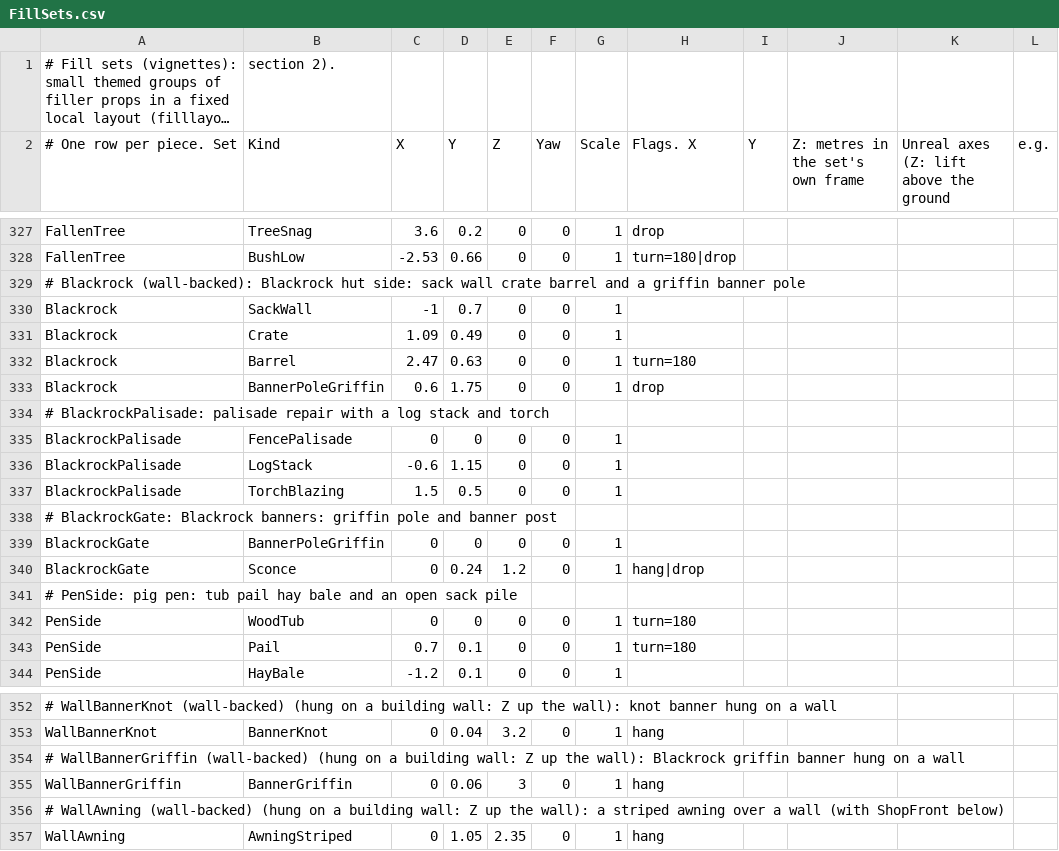
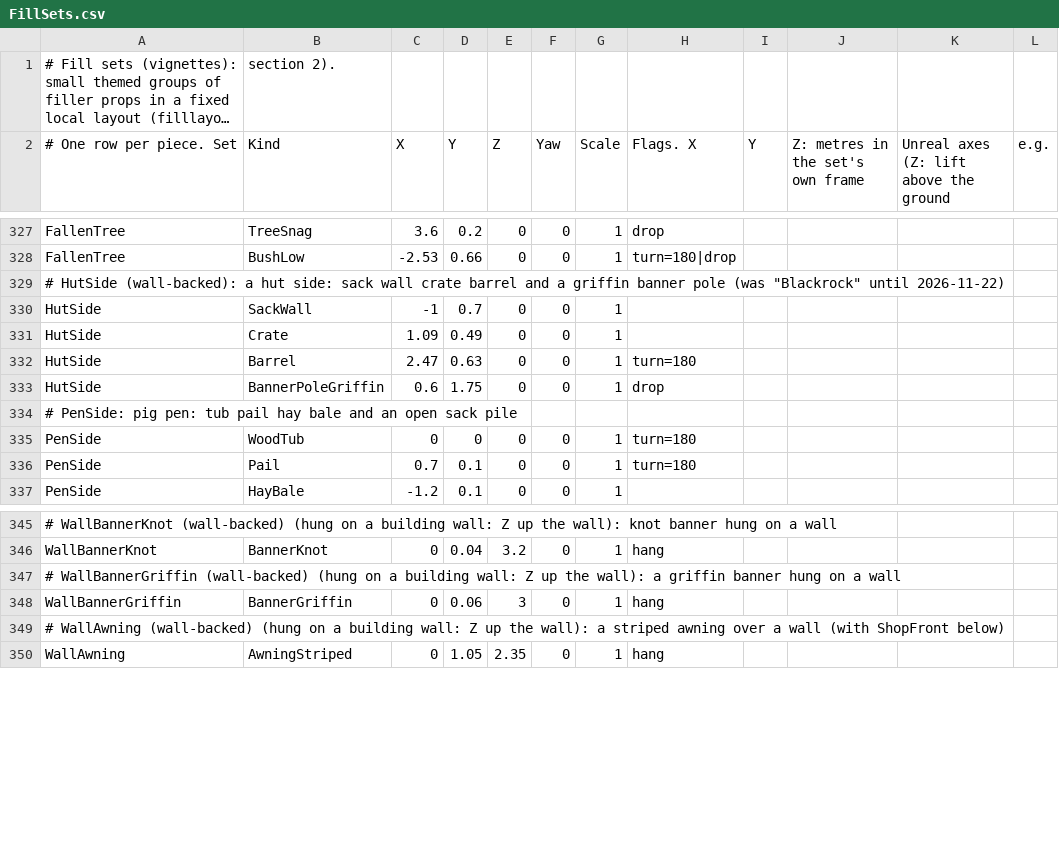
Before and after one commit to jleclair64/Jeebsland, a CSV file: Content/Data/FillSets.csv, drawn as a sheet; only a part is shown, gaps mark what is left out; long unchanged cells end in …; removed rows and columns are numbered as before the commit, all else as after; the diff names each change by its address in the sheet, - before the commit and + after, or states it on an @@ line.

```diff
--- a/Content/Data/FillSets.csv
+++ b/Content/Data/FillSets.csv
-A329 (# One row per piece. Set): # Blackrock (wall-backed): Blackrock hut side: sack wall crate barrel and a griffin banner pole
+A329 (# One row per piece. Set): # HutSide (wall-backed): a hut side: sack wall crate barrel and a griffin banner pole (was "Blackrock" until 2026-11-22)
-A330:A333 (# One row per piece. Set): Blackrock
+A330:A333 (# One row per piece. Set): HutSide
-row 334: # BlackrockPalisade: palisade repair with a log stack and torch
-row 335: BlackrockPalisade | FencePalisade | 0 | 0 | 0 | 0 | 1
-row 336: BlackrockPalisade | LogStack | -0.6 | 1.15 | 0 | 0 | 1
-row 337: BlackrockPalisade | TorchBlazing | 1.5 | 0.5 | 0 | 0 | 1
-row 338: # BlackrockGate: Blackrock banners: griffin pole and banner post
-row 339: BlackrockGate | BannerPoleGriffin | 0 | 0 | 0 | 0 | 1
-row 340: BlackrockGate | Sconce | 0 | 0.24 | 1.2 | 0 | 1 | hang|drop
-A347 (# One row per piece. Set): …the wall): Blackrock griffin banner…
+A347 (# One row per piece. Set): …the wall): a griffin banner…
```
Also changed, not shown: Content/Data/FillOakHill.csv, Content/Data/FoeCamps.csv, 49 other files.
